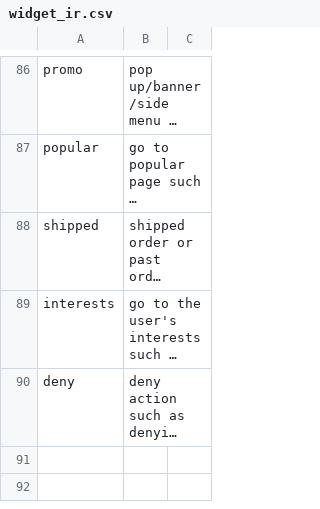
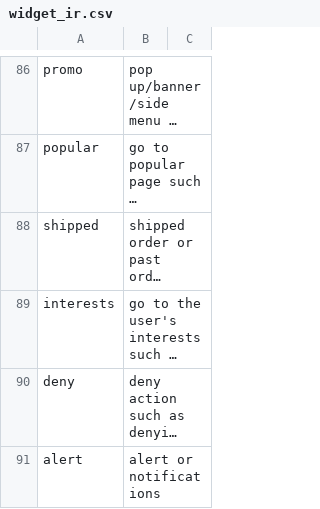
Before and after one commit to felicitia/UsageTesting-Repo, a CSV file: IR/widget_ir.csv, drawn as a sheet; only a part is shown, gaps mark what is left out; long unchanged cells end in …; the diff names each change by its address in the sheet, - before the commit and + after, or states it on an @@ line.

Commit message:
Update widget_ir.csv

```diff
--- a/IR/widget_ir.csv
+++ b/IR/widget_ir.csv
+row 91: alert | alert or notifications
```
